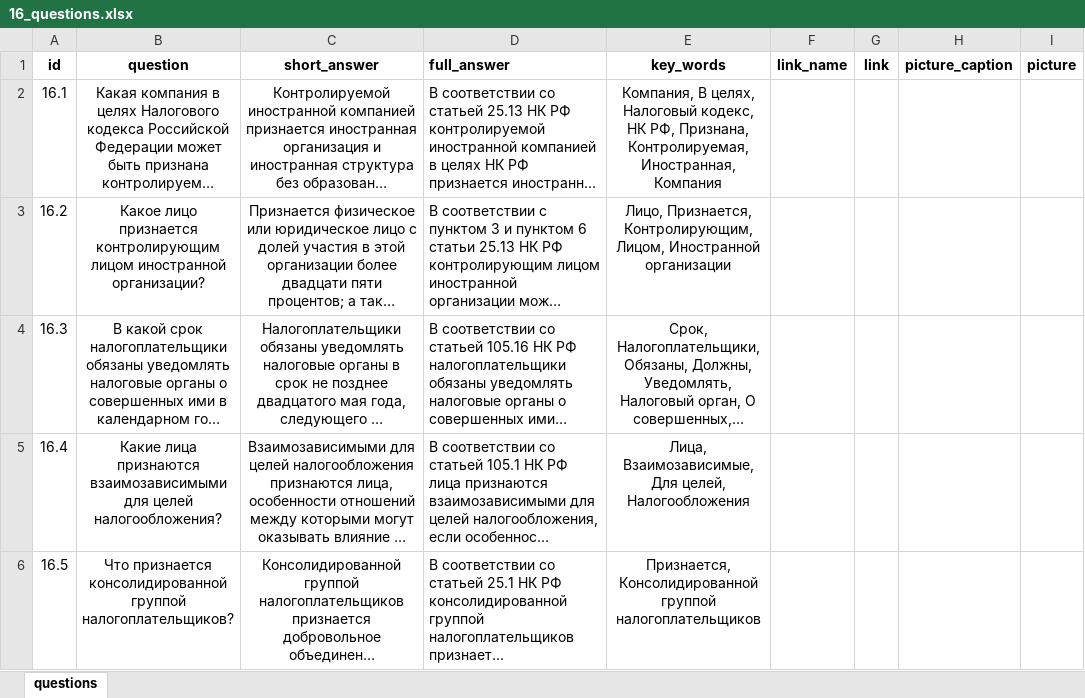
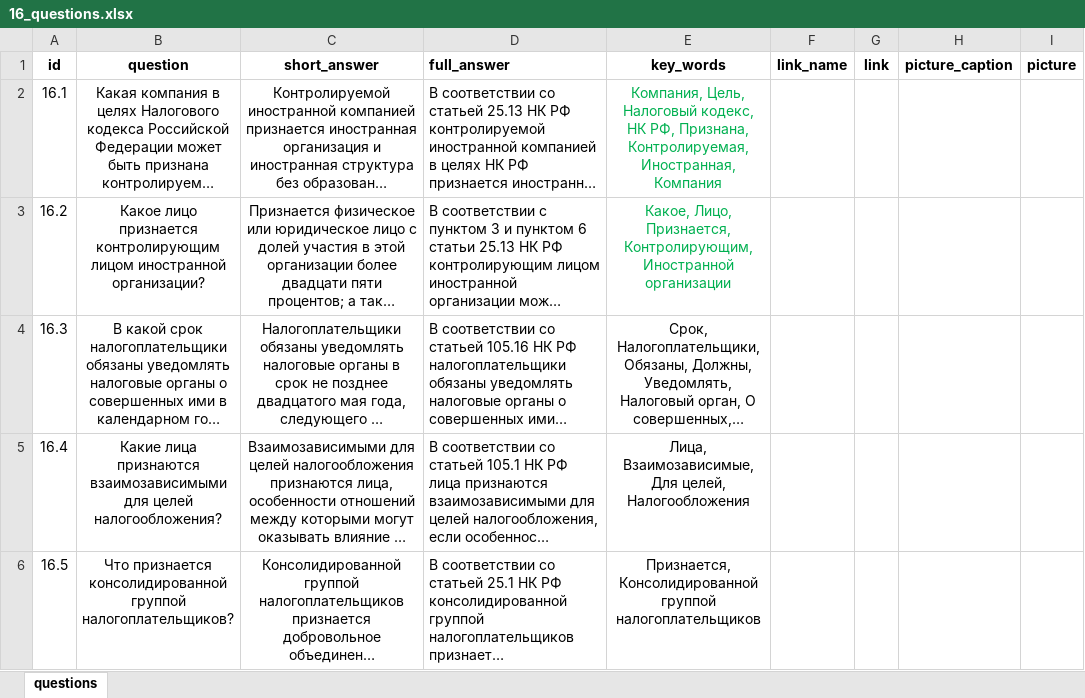
Before and after one commit to skor98/Datatron, an Excel workbook: data/minfin/16_questions.xlsx, sheet questions, drawn as a sheet; only a part is shown; long unchanged cells end in …; values as stored, in another font and other column widths than the file's, no borders; the diff names each change by its address in the sheet, - before the commit and + after, or states it on an @@ line.

```diff
--- a/data/minfin/16_questions.xlsx (sheet questions)
+++ b/data/minfin/16_questions.xlsx (sheet questions)
-E2 (key_words): Компания, В целях, Налоговый кодекс,…
+E2 (key_words): Компания, Цель, Налоговый кодекс,…
-E2:E3 text colour: black
+E2:E3 text colour: #00B050
-E3 (key_words): Лицо, Признается, Контролирующим, Лицом, Иностранной организации
+E3 (key_words): Какое, Лицо, Признается, Контролирующим, Иностранной организации
```
Also changed, not shown: data/minfin/3_questions.xlsx, data/minfin/7_questions.xlsx, 2 other files.
